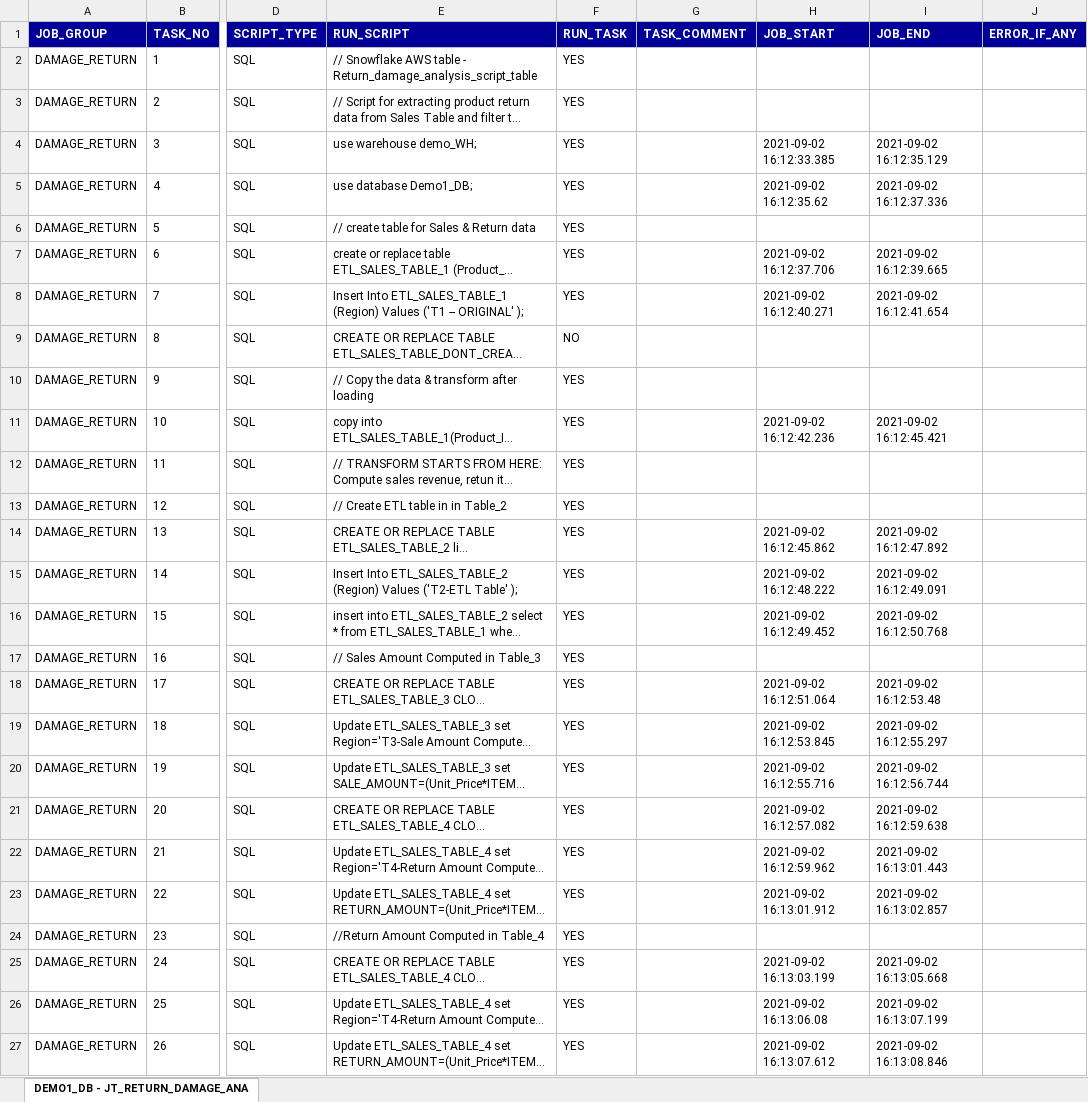
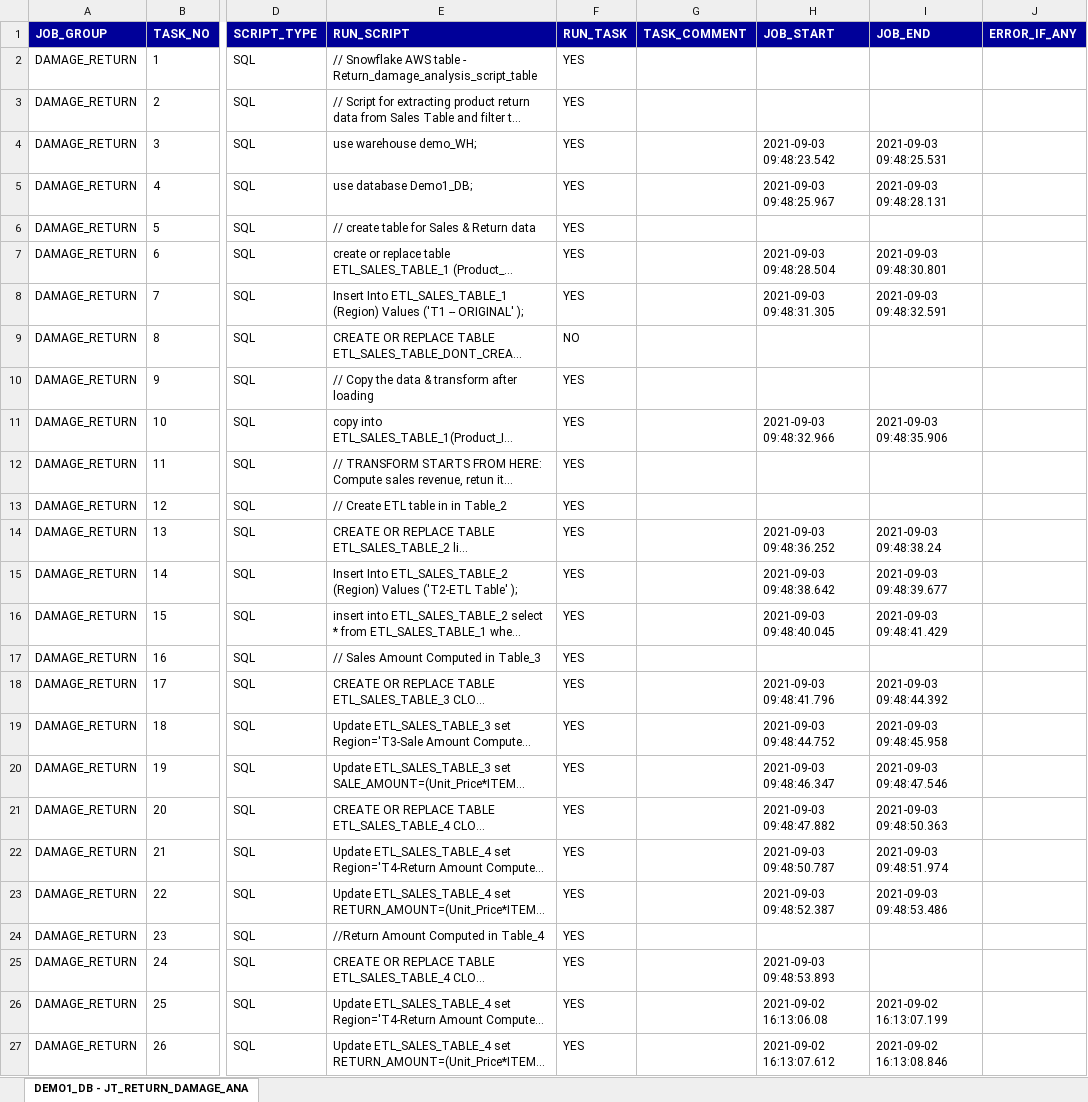
Before and after one commit to Customer1-Everforce/Repo1, an Excel workbook: JT_RETURN_DAMAGE_ANALYSIS_SCRIPT_TABLE.xlsx, sheet DEMO1_DB - JT_RETURN_DAMAGE_ANA, drawn as a sheet; only a part is shown, gaps mark what is left out; long unchanged cells end in …; values as stored, in another font and other column widths than the file's, no borders; the diff names each change by its address in the sheet, - before the commit and + after, or states it on an @@ line.

Commit message:
Committed

```diff
--- a/JT_RETURN_DAMAGE_ANALYSIS_SCRIPT_TABLE.xlsx (sheet DEMO1_DB - JT_RETURN_DAMAGE_ANA)
+++ b/JT_RETURN_DAMAGE_ANALYSIS_SCRIPT_TABLE.xlsx (sheet DEMO1_DB - JT_RETURN_DAMAGE_ANA)
-H4 (JOB_START): 2021-09-02 16:12:33.385
+H4 (JOB_START): 2021-09-03 09:48:23.542
-I4 (JOB_END): 2021-09-02 16:12:35.129
+I4 (JOB_END): 2021-09-03 09:48:25.531
-H5 (JOB_START): 2021-09-02 16:12:35.62
+H5 (JOB_START): 2021-09-03 09:48:25.967
-I5 (JOB_END): 2021-09-02 16:12:37.336
+I5 (JOB_END): 2021-09-03 09:48:28.131
-H7 (JOB_START): 2021-09-02 16:12:37.706
+H7 (JOB_START): 2021-09-03 09:48:28.504
-I7 (JOB_END): 2021-09-02 16:12:39.665
+I7 (JOB_END): 2021-09-03 09:48:30.801
-H8 (JOB_START): 2021-09-02 16:12:40.271
+H8 (JOB_START): 2021-09-03 09:48:31.305
-I8 (JOB_END): 2021-09-02 16:12:41.654
+I8 (JOB_END): 2021-09-03 09:48:32.591
-H11 (JOB_START): 2021-09-02 16:12:42.236
+H11 (JOB_START): 2021-09-03 09:48:32.966
-I11 (JOB_END): 2021-09-02 16:12:45.421
+I11 (JOB_END): 2021-09-03 09:48:35.906
-H14 (JOB_START): 2021-09-02 16:12:45.862
+H14 (JOB_START): 2021-09-03 09:48:36.252
-I14 (JOB_END): 2021-09-02 16:12:47.892
+I14 (JOB_END): 2021-09-03 09:48:38.24
-H15 (JOB_START): 2021-09-02 16:12:48.222
+H15 (JOB_START): 2021-09-03 09:48:38.642
-I15 (JOB_END): 2021-09-02 16:12:49.091
+I15 (JOB_END): 2021-09-03 09:48:39.677
-H16 (JOB_START): 2021-09-02 16:12:49.452
+H16 (JOB_START): 2021-09-03 09:48:40.045
-I16 (JOB_END): 2021-09-02 16:12:50.768
+I16 (JOB_END): 2021-09-03 09:48:41.429
-H18 (JOB_START): 2021-09-02 16:12:51.064
+H18 (JOB_START): 2021-09-03 09:48:41.796
-I18 (JOB_END): 2021-09-02 16:12:53.48
+I18 (JOB_END): 2021-09-03 09:48:44.392
-H19 (JOB_START): 2021-09-02 16:12:53.845
+H19 (JOB_START): 2021-09-03 09:48:44.752
-I19 (JOB_END): 2021-09-02 16:12:55.297
+I19 (JOB_END): 2021-09-03 09:48:45.958
-H20 (JOB_START): 2021-09-02 16:12:55.716
+H20 (JOB_START): 2021-09-03 09:48:46.347
-I20 (JOB_END): 2021-09-02 16:12:56.744
+I20 (JOB_END): 2021-09-03 09:48:47.546
-H21 (JOB_START): 2021-09-02 16:12:57.082
+H21 (JOB_START): 2021-09-03 09:48:47.882
-I21 (JOB_END): 2021-09-02 16:12:59.638
+I21 (JOB_END): 2021-09-03 09:48:50.363
-H22 (JOB_START): 2021-09-02 16:12:59.962
+H22 (JOB_START): 2021-09-03 09:48:50.787
-I22 (JOB_END): 2021-09-02 16:13:01.443
+I22 (JOB_END): 2021-09-03 09:48:51.974
-H23 (JOB_START): 2021-09-02 16:13:01.912
+H23 (JOB_START): 2021-09-03 09:48:52.387
-I23 (JOB_END): 2021-09-02 16:13:02.857
+I23 (JOB_END): 2021-09-03 09:48:53.486
-H25 (JOB_START): 2021-09-02 16:13:03.199
+H25 (JOB_START): 2021-09-03 09:48:53.893
-I25 (JOB_END): 2021-09-02 16:13:05.668
+I25 (JOB_END): (empty)
```
